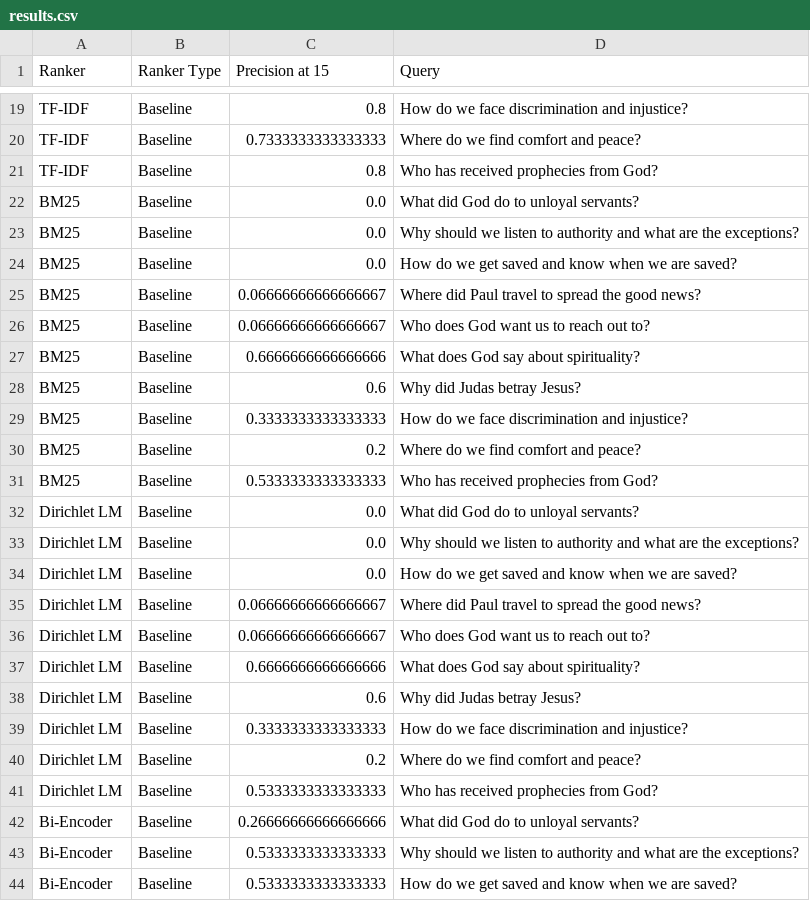
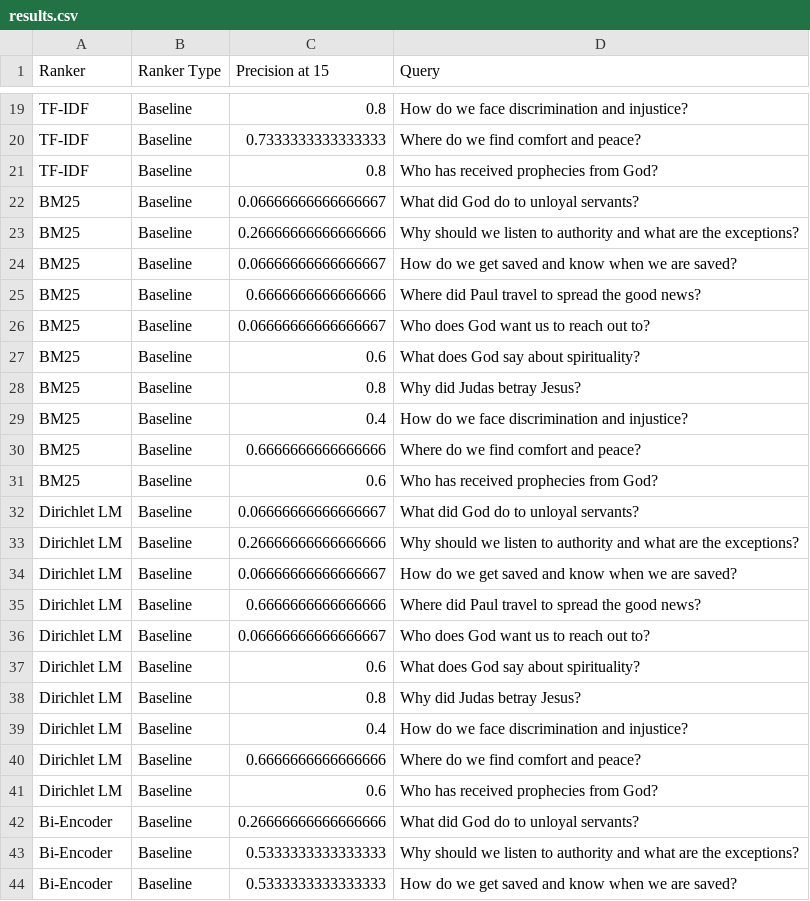
Before and after one commit to ronenh24/bible_search_engine, a CSV file: src/rankers/results.csv, drawn as a sheet; only a part is shown, gaps mark what is left out; the diff covers the shown part only.

```diff
--- a/src/rankers/results.csv
+++ b/src/rankers/results.csv
@@ -21,22 +21,22 @@ TF-IDF,Baseline,0.7333333333333333,Where do we find comfort and peace?
 TF-IDF,Baseline,0.8,Who has received prophecies from God?
-BM25,Baseline,0.0,What did God do to unloyal servants?
-BM25,Baseline,0.0,Why should we listen to authority and what are the exceptions?
-BM25,Baseline,0.0,How do we get saved and know when we are saved?
-BM25,Baseline,0.06666666666666667,Where did Paul travel to spread the good news?
+BM25,Baseline,0.06666666666666667,What did God do to unloyal servants?
+BM25,Baseline,0.26666666666666666,Why should we listen to authority and what are the exceptions?
+BM25,Baseline,0.06666666666666667,How do we get saved and know when we are saved?
+BM25,Baseline,0.6666666666666666,Where did Paul travel to spread the good news?
 BM25,Baseline,0.06666666666666667,Who does God want us to reach out to?
-BM25,Baseline,0.6666666666666666,What does God say about spirituality?
-BM25,Baseline,0.6,Why did Judas betray Jesus?
-BM25,Baseline,0.3333333333333333,How do we face discrimination and injustice?
-BM25,Baseline,0.2,Where do we find comfort and peace?
-BM25,Baseline,0.5333333333333333,Who has received prophecies from God?
-Dirichlet LM,Baseline,0.0,What did God do to unloyal servants?
-Dirichlet LM,Baseline,0.0,Why should we listen to authority and what are the exceptions?
-Dirichlet LM,Baseline,0.0,How do we get saved and know when we are saved?
-Dirichlet LM,Baseline,0.06666666666666667,Where did Paul travel to spread the good news?
+BM25,Baseline,0.6,What does God say about spirituality?
+BM25,Baseline,0.8,Why did Judas betray Jesus?
+BM25,Baseline,0.4,How do we face discrimination and injustice?
+BM25,Baseline,0.6666666666666666,Where do we find comfort and peace?
+BM25,Baseline,0.6,Who has received prophecies from God?
+Dirichlet LM,Baseline,0.06666666666666667,What did God do to unloyal servants?
+Dirichlet LM,Baseline,0.26666666666666666,Why should we listen to authority and what are the exceptions?
+Dirichlet LM,Baseline,0.06666666666666667,How do we get saved and know when we are saved?
+Dirichlet LM,Baseline,0.6666666666666666,Where did Paul travel to spread the good news?
 Dirichlet LM,Baseline,0.06666666666666667,Who does God want us to reach out to?
-Dirichlet LM,Baseline,0.6666666666666666,What does God say about spirituality?
-Dirichlet LM,Baseline,0.6,Why did Judas betray Jesus?
-Dirichlet LM,Baseline,0.3333333333333333,How do we face discrimination and injustice?
-Dirichlet LM,Baseline,0.2,Where do we find comfort and peace?
-Dirichlet LM,Baseline,0.5333333333333333,Who has received prophecies from God?
+Dirichlet LM,Baseline,0.6,What does God say about spirituality?
+Dirichlet LM,Baseline,0.8,Why did Judas betray Jesus?
+Dirichlet LM,Baseline,0.4,How do we face discrimination and injustice?
+Dirichlet LM,Baseline,0.6666666666666666,Where do we find comfort and peace?
+Dirichlet LM,Baseline,0.6,Who has received prophecies from God?
 Bi-Encoder,Baseline,0.26666666666666666,What did God do to unloyal servants?
```
Also changed, not shown: 6 edited cells elsewhere in this file, 5 other files.
